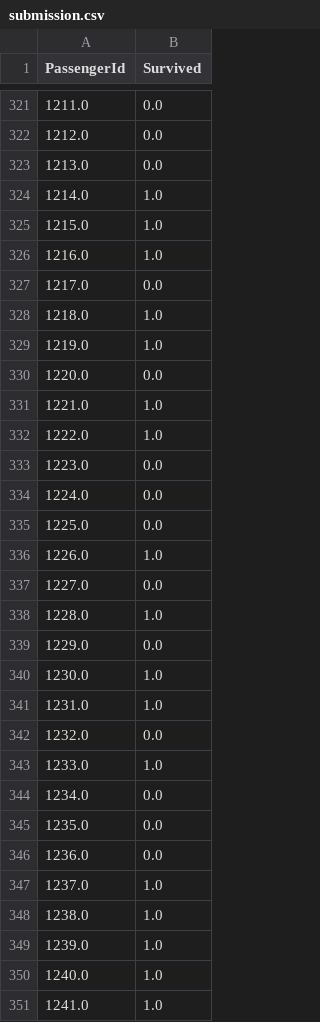
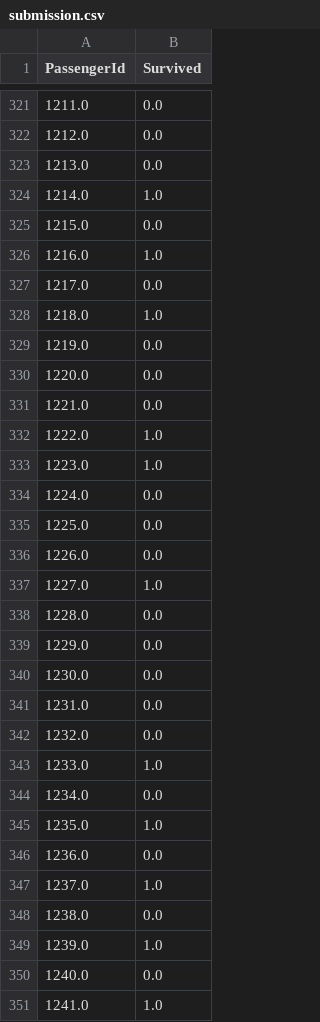
Before and after one commit to kanejames0430/boogie, a CSV file: data/submission.csv, drawn as a sheet; only a part is shown, gaps mark what is left out; the diff covers the shown part only.

```diff
--- a/data/submission.csv
+++ b/data/submission.csv
@@ -324,3 +324,3 @@ PassengerId,Survived
 1214.0,1.0
-1215.0,1.0
+1215.0,0.0
 1216.0,1.0
@@ -328,15 +328,15 @@ PassengerId,Survived
 1218.0,1.0
-1219.0,1.0
+1219.0,0.0
 1220.0,0.0
-1221.0,1.0
+1221.0,0.0
 1222.0,1.0
-1223.0,0.0
+1223.0,1.0
 1224.0,0.0
 1225.0,0.0
-1226.0,1.0
-1227.0,0.0
-1228.0,1.0
+1226.0,0.0
+1227.0,1.0
+1228.0,0.0
 1229.0,0.0
-1230.0,1.0
-1231.0,1.0
+1230.0,0.0
+1231.0,0.0
 1232.0,0.0
@@ -344,8 +344,8 @@ PassengerId,Survived
 1234.0,0.0
-1235.0,0.0
+1235.0,1.0
 1236.0,0.0
 1237.0,1.0
-1238.0,1.0
+1238.0,0.0
 1239.0,1.0
-1240.0,1.0
+1240.0,0.0
 1241.0,1.0
```
Also changed, not shown: 116 edited cells elsewhere in this file, 1 other file.
